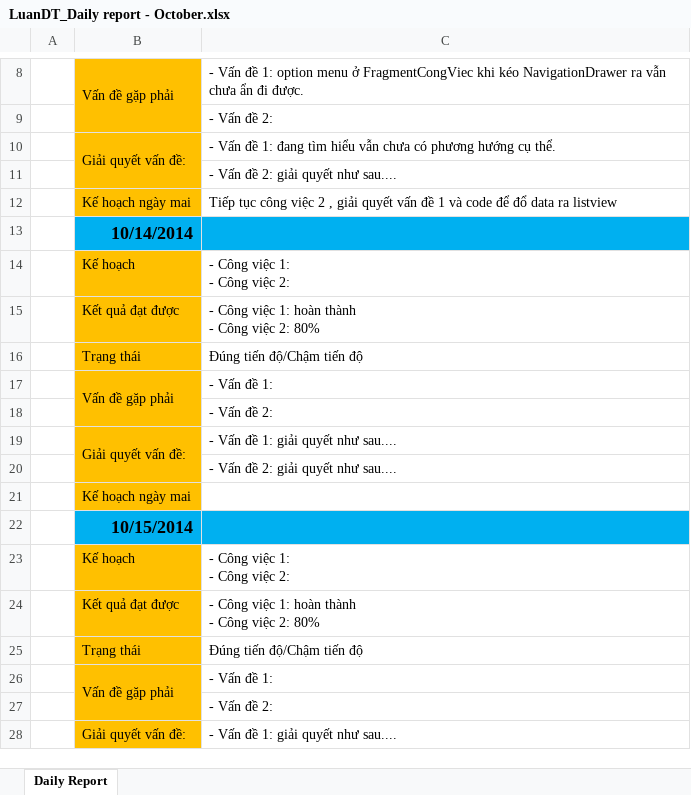
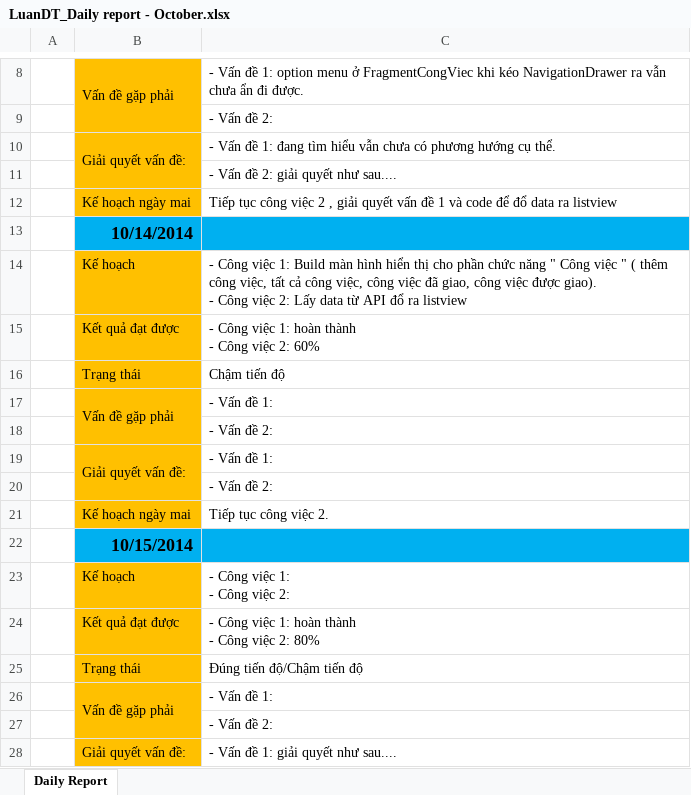
Before and after one commit to DzungHoang/Sicco, an Excel workbook: Document/3_Report/Daily_October/LuanDT_Daily report - October.xlsx, sheet Daily Report, drawn as a sheet; only a part is shown, gaps mark what is left out; values as stored, in another font and other column widths than the file's, no borders; ↵ is a line break in a cell; the diff names each change by its address in the sheet, - before the commit and + after, or states it on an @@ line.

Commit message:
Update Daily report
ngày 14/10/2014

```diff
--- a/Document/3_Report/Daily_October/LuanDT_Daily report - October.xlsx (sheet Daily Report)
+++ b/Document/3_Report/Daily_October/LuanDT_Daily report - October.xlsx (sheet Daily Report)
-C14: …việc 1: ↵ - Công việc 2:
+C14: …việc 1: Build màn hình hiển thị cho phần chức năng " Công việc " ( thêm công việc, tất cả công việc, công việc đã giao, công việc được giao). ↵ - Công việc 2: Lấy data từ API đổ ra listview
-C15: - Công việc 1: hoàn thành ↵ - Công việc 2: 80%
+C15: - Công việc 1: hoàn thành ↵ - Công việc 2: 60%
-C16: Đúng tiến độ/Chậm tiến độ
+C16: Chậm tiến độ
-C19: - Vấn đề 1: giải quyết như sau....
+C19: - Vấn đề 1:
-C20: - Vấn đề 2: giải quyết như sau....
+C20: - Vấn đề 2:
-C21: (empty)
+C21: Tiếp tục công việc 2.
```
